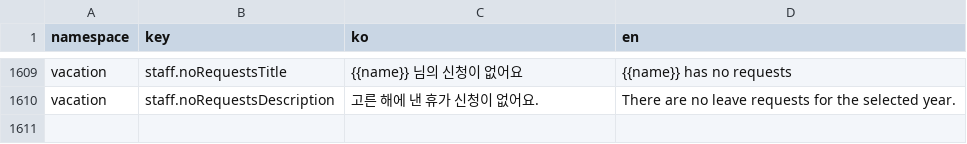
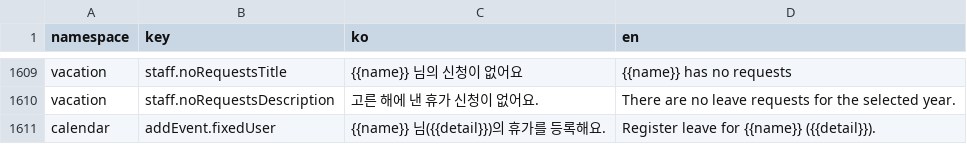
Before and after one commit to lshdainty/groo-ieum-front, a CSV file: i18n/translations.csv, drawn as a sheet; only a part is shown, gaps mark what is left out; the diff names each change by its address in the sheet, - before the commit and + after, or states it on an @@ line.

```diff
--- a/i18n/translations.csv
+++ b/i18n/translations.csv
+row 1611: calendar | addEvent.fixedUser | {{name}} 님({{detail}})의 휴가를 등록해요. | Register leave for {{name}} ({{detail}}).
```
Also changed, not shown: 2 other files.
